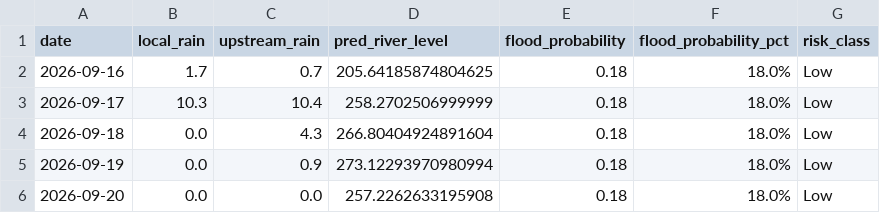
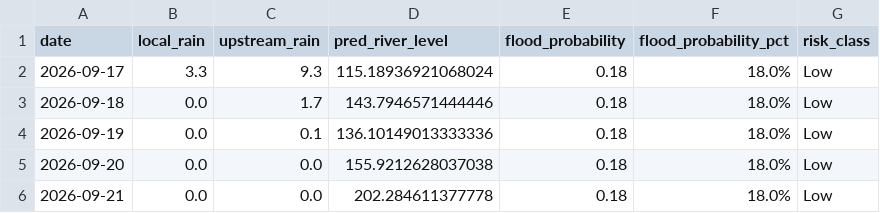
Before and after one commit to jajoojay/Matsya-Flood-detector, a CSV file: backend/flood_detector/flood_forecast.csv, drawn as a sheet.

```diff
--- a/backend/flood_detector/flood_forecast.csv
+++ b/backend/flood_detector/flood_forecast.csv
@@ -1,6 +1,6 @@
 date,local_rain,upstream_rain,pred_river_level,flood_probability,flood_probability_pct,risk_class
-2026-09-16,1.7,0.7,205.64185874804625,0.18,18.0%,Low
-2026-09-17,10.3,10.4,258.2702506999999,0.18,18.0%,Low
-2026-09-18,0.0,4.3,266.80404924891604,0.18,18.0%,Low
-2026-09-19,0.0,0.9,273.12293970980994,0.18,18.0%,Low
-2026-09-20,0.0,0.0,257.2262633195908,0.18,18.0%,Low
+2026-09-17,3.3,9.3,115.18936921068024,0.18,18.0%,Low
+2026-09-18,0.0,1.7,143.7946571444446,0.18,18.0%,Low
+2026-09-19,0.0,0.1,136.10149013333336,0.18,18.0%,Low
+2026-09-20,0.0,0.0,155.9212628037038,0.18,18.0%,Low
+2026-09-21,0.0,0.0,202.284611377778,0.18,18.0%,Low
```
Also changed, not shown: backend/csv_generator/flood_prediction.csv, 3 other files.
